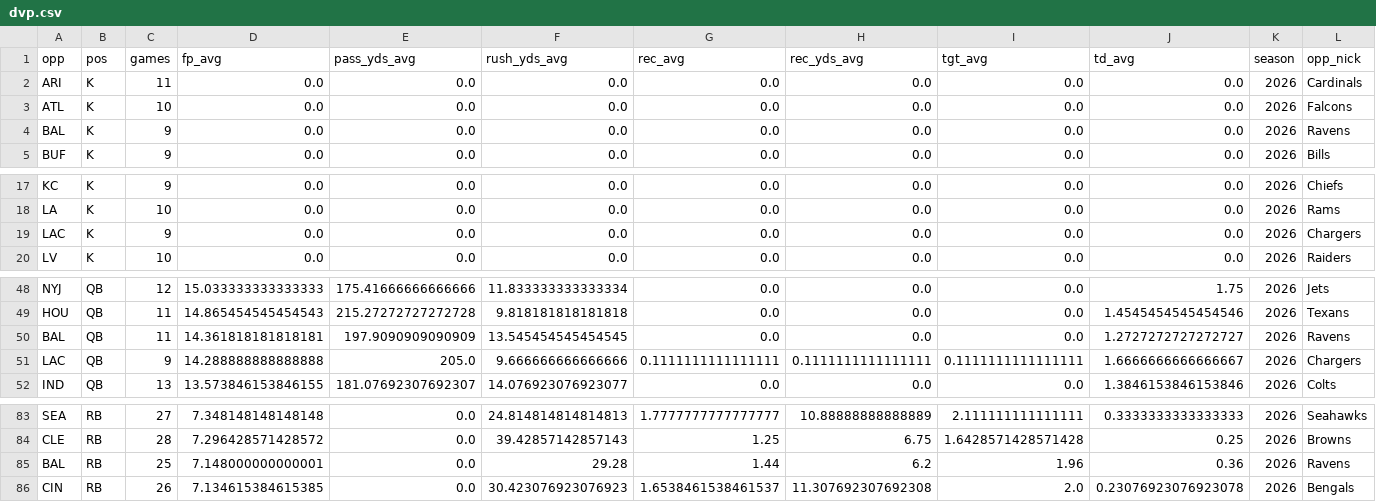
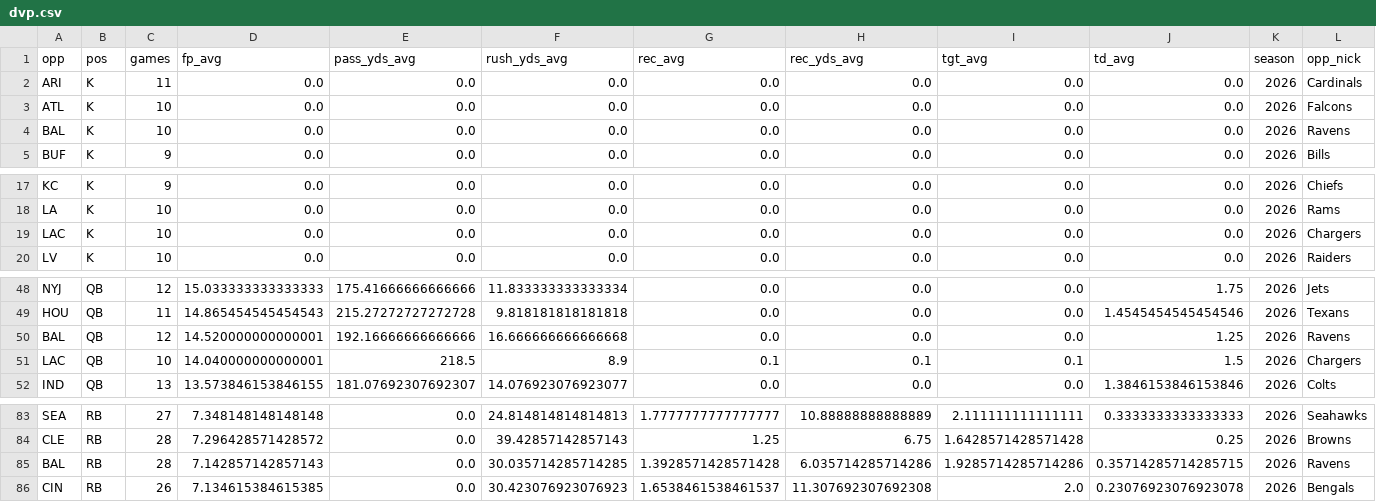
Before and after one commit to 925Sports/NFL-Player-Log, a CSV file: data/dvp.csv, drawn as a sheet; only a part is shown, gaps mark what is left out; the diff covers the shown part only; the diff names each change by its address in the sheet, - before the commit and + after, or states it on an @@ line.

```diff
--- a/data/dvp.csv
+++ b/data/dvp.csv
-C4 (games): 9
+C4 (games): 10
-C19 (games): 9
+C19 (games): 10
-C50 (games): 11
+C50 (games): 12
-D50 (fp_avg): 14.361818181818181
+D50 (fp_avg): 14.520000000000001
-E50 (pass_yds_avg): 197.9090909090909
+E50 (pass_yds_avg): 192.16666666666666
-F50 (rush_yds_avg): 13.545454545454545
+F50 (rush_yds_avg): 16.666666666666668
-J50 (td_avg): 1.2727272727272727
+J50 (td_avg): 1.25
-C51 (games): 9
+C51 (games): 10
-D51 (fp_avg): 14.288888888888888
+D51 (fp_avg): 14.040000000000001
-E51 (pass_yds_avg): 205.0
+E51 (pass_yds_avg): 218.5
-F51 (rush_yds_avg): 9.666666666666666
+F51 (rush_yds_avg): 8.9
-G51 (rec_avg): 0.1111111111111111
+G51 (rec_avg): 0.1
-H51 (rec_yds_avg): 0.1111111111111111
+H51 (rec_yds_avg): 0.1
-I51 (tgt_avg): 0.1111111111111111
+I51 (tgt_avg): 0.1
-J51 (td_avg): 1.6666666666666667
+J51 (td_avg): 1.5
-C85 (games): 25
+C85 (games): 28
-D85 (fp_avg): 7.148000000000001
+D85 (fp_avg): 7.142857142857143
-F85 (rush_yds_avg): 29.28
+F85 (rush_yds_avg): 30.035714285714285
-G85 (rec_avg): 1.44
+G85 (rec_avg): 1.3928571428571428
-H85 (rec_yds_avg): 6.2
+H85 (rec_yds_avg): 6.035714285714286
-I85 (tgt_avg): 1.96
+I85 (tgt_avg): 1.9285714285714286
-J85 (td_avg): 0.36
+J85 (td_avg): 0.35714285714285715
```
Also changed, not shown: 4 added rows, 4 removed rows and 20 edited cells elsewhere in this file, data/routes.csv, 4 other files.
